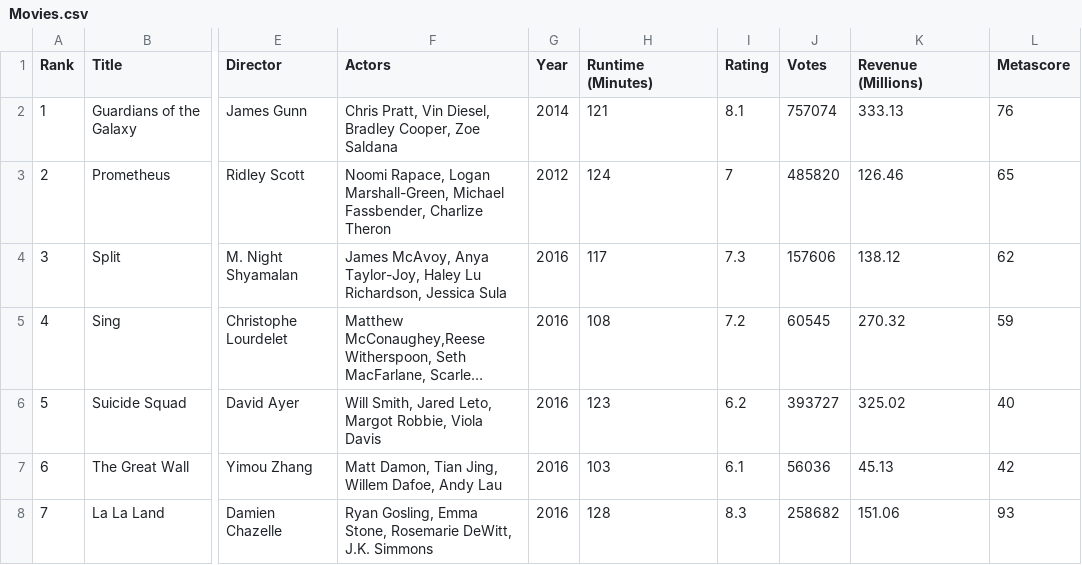
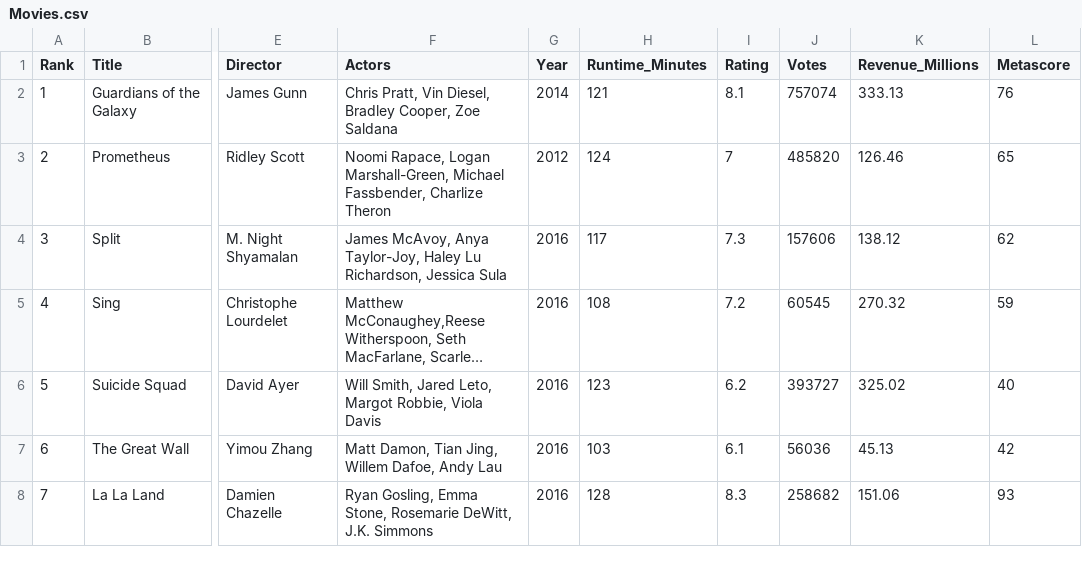
Before and after one commit to phidatahq/junior-de, a CSV file: data/imdb/Movies.csv, drawn as a sheet; only a part is shown, gaps mark what is left out; long unchanged cells end in …; the diff names each change by its address in the sheet, - before the commit and + after, or states it on an @@ line.

```diff
--- a/data/imdb/Movies.csv
+++ b/data/imdb/Movies.csv
-H1: Runtime (Minutes)
+H1: Runtime_Minutes
-K1: Revenue (Millions)
+K1: Revenue_Millions
```
Also changed, not shown: 44 other files.
